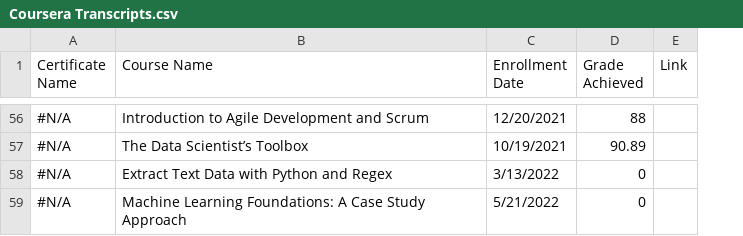
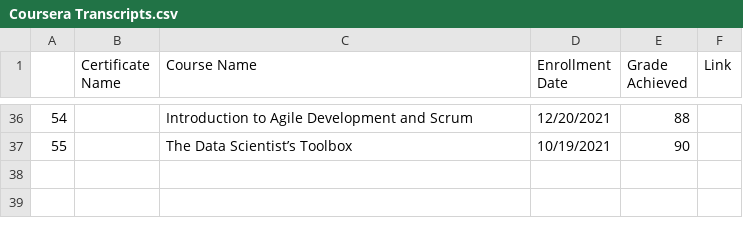
Before and after one commit to Cbhami/Coraline, a CSV file: Resume Resources/Coursera Transcripts.csv, drawn as a sheet; only a part is shown, gaps mark what is left out; removed rows and columns are numbered as before the commit, all else as after; the diff covers the shown part only; the diff names each change by its address in the sheet, - before the commit and + after, or states it on an @@ line.

```diff
--- a/Resume Resources/Coursera Transcripts.csv
+++ b/Resume Resources/Coursera Transcripts.csv
+column A, rows 36-37: 54 | 55
-B36:B37 (Certificate Name): #N/A
+B36:B37 (Certificate Name): (empty)
-E37 (Grade Achieved): 90.89
+E37 (Grade Achieved): 90
-row 58: #N/A | Extract Text Data with Python and Regex | 3/13/2022 | 0
-row 59: #N/A | Machine Learning Foundations: A Case Study Approach | 5/21/2022 | 0
```
Also changed, not shown: 20 removed rows and 34 edited cells elsewhere in this file.
